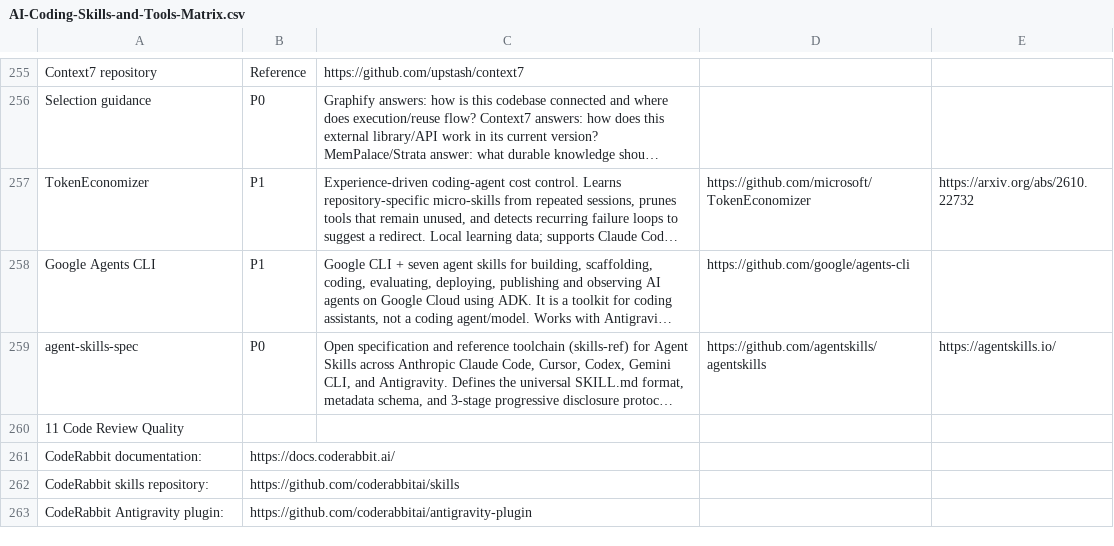
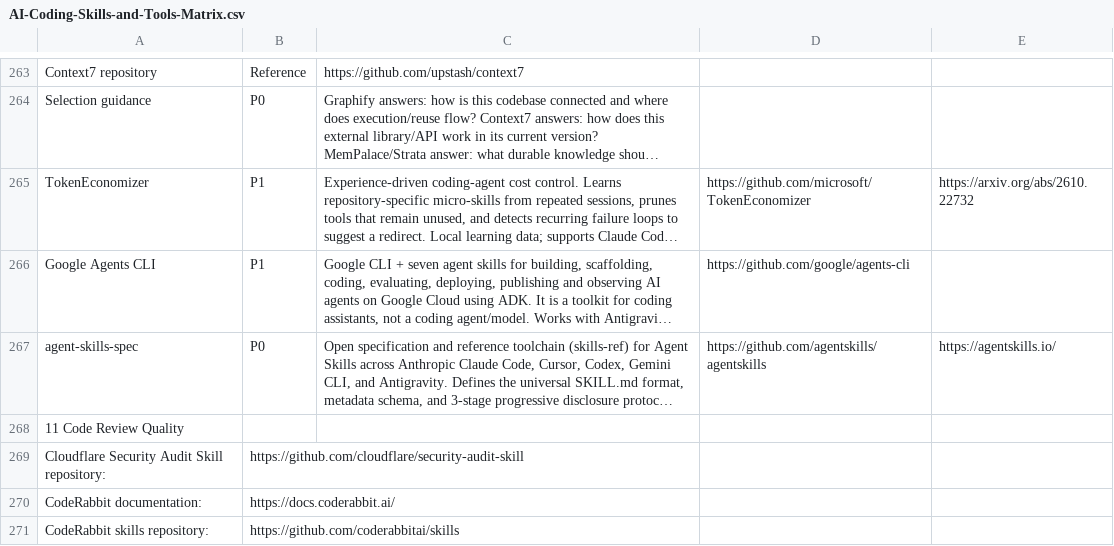
Before and after one commit to Nownitya/Ai-Models-List, a CSV file: AI-Coding-Skills-and-Tools-Matrix.csv, drawn as a sheet; only a part is shown, gaps mark what is left out; the shorter side is filled out with more unchanged rows; long unchanged cells end in …; the diff covers the shown part only; the diff names each change by its address in the sheet, - before the commit and + after, or states it on an @@ line.

Commit message:
feat(catalog): add meta/astryx, anthropics/skills, google/skills, cloudflare/security-audit-skill, and billion-context

```diff
--- a/AI-Coding-Skills-and-Tools-Matrix.csv
+++ b/AI-Coding-Skills-and-Tools-Matrix.csv
+row 269: Cloudflare Security Audit Skill repository: | https://github.com/cloudflare/security-audit-skill
```
Also changed, not shown: 14 added rows elsewhere in this file, data/live-stats.csv, 12 other files.
